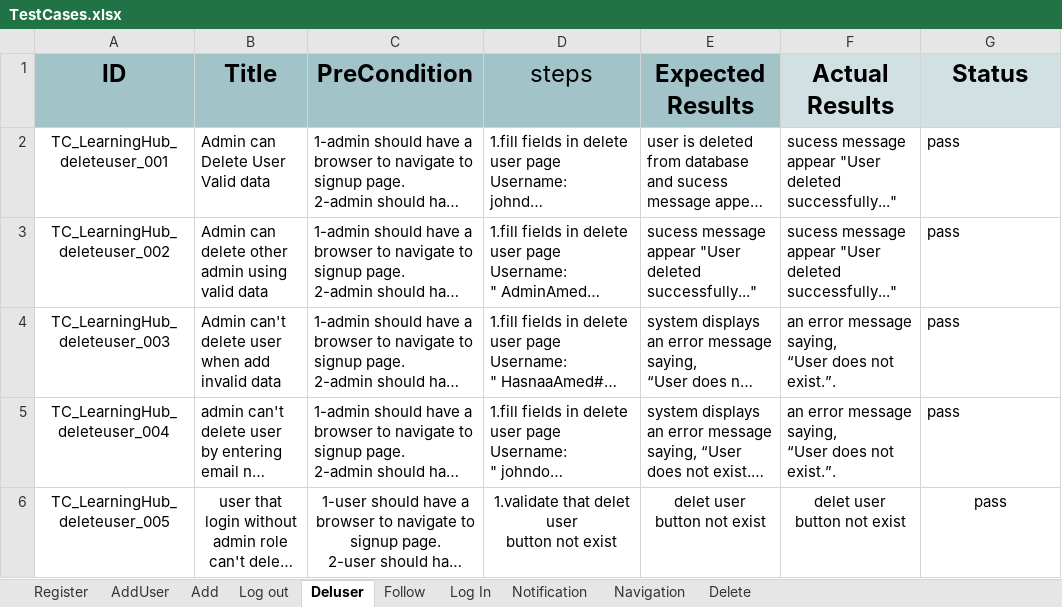
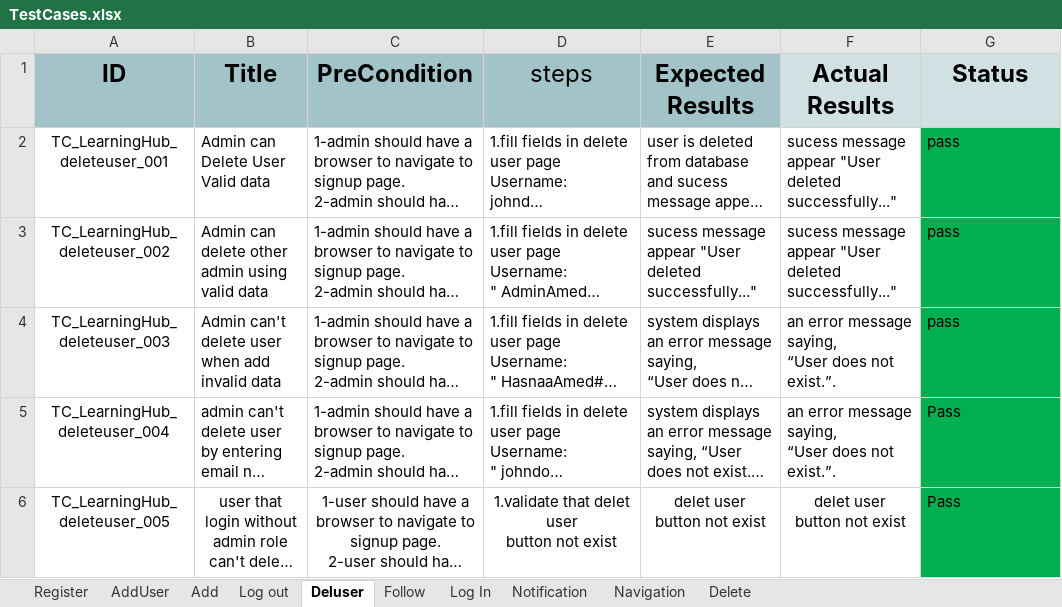
Before and after one commit to AlaaOsama25/learning-hub, an Excel workbook: Testing/Test Report/TestCases.xlsx, sheet Deluser, drawn as a sheet; long unchanged cells end in …; values as stored, in another font and other column widths than the file's, no borders; the diff names each change by its address in the sheet, - before the commit and + after, or states it on an @@ line.

```diff
--- a/Testing/Test Report/TestCases.xlsx (sheet Deluser)
+++ b/Testing/Test Report/TestCases.xlsx (sheet Deluser)
-G2:G6 fill: none
+G2:G6 fill: #00B050
-G5:G6 (Status): pass
+G5:G6 (Status): Pass
-G6 alignment: center
+G6 alignment: left
```
Also changed, not shown: sheet Navigation, sheet Delete, sheet Follow.
